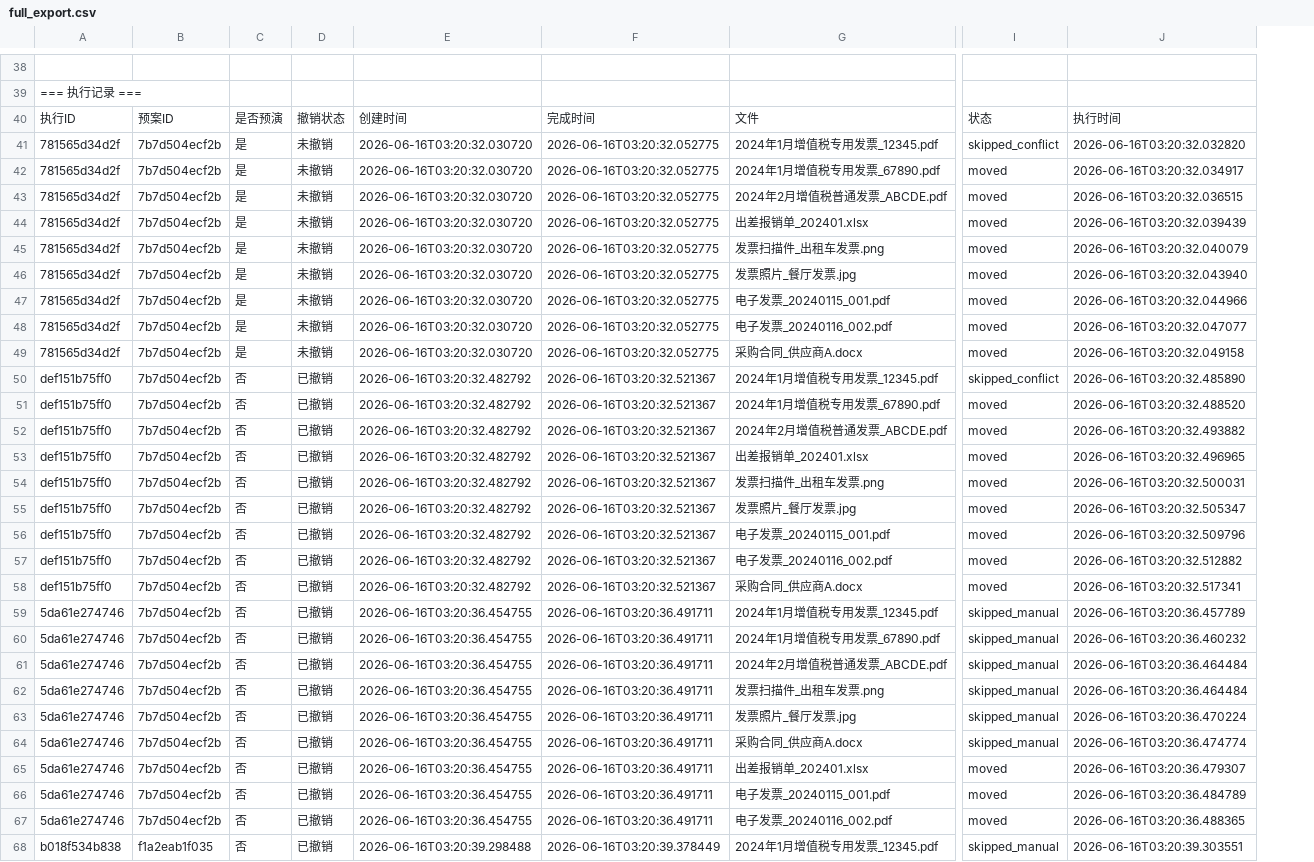
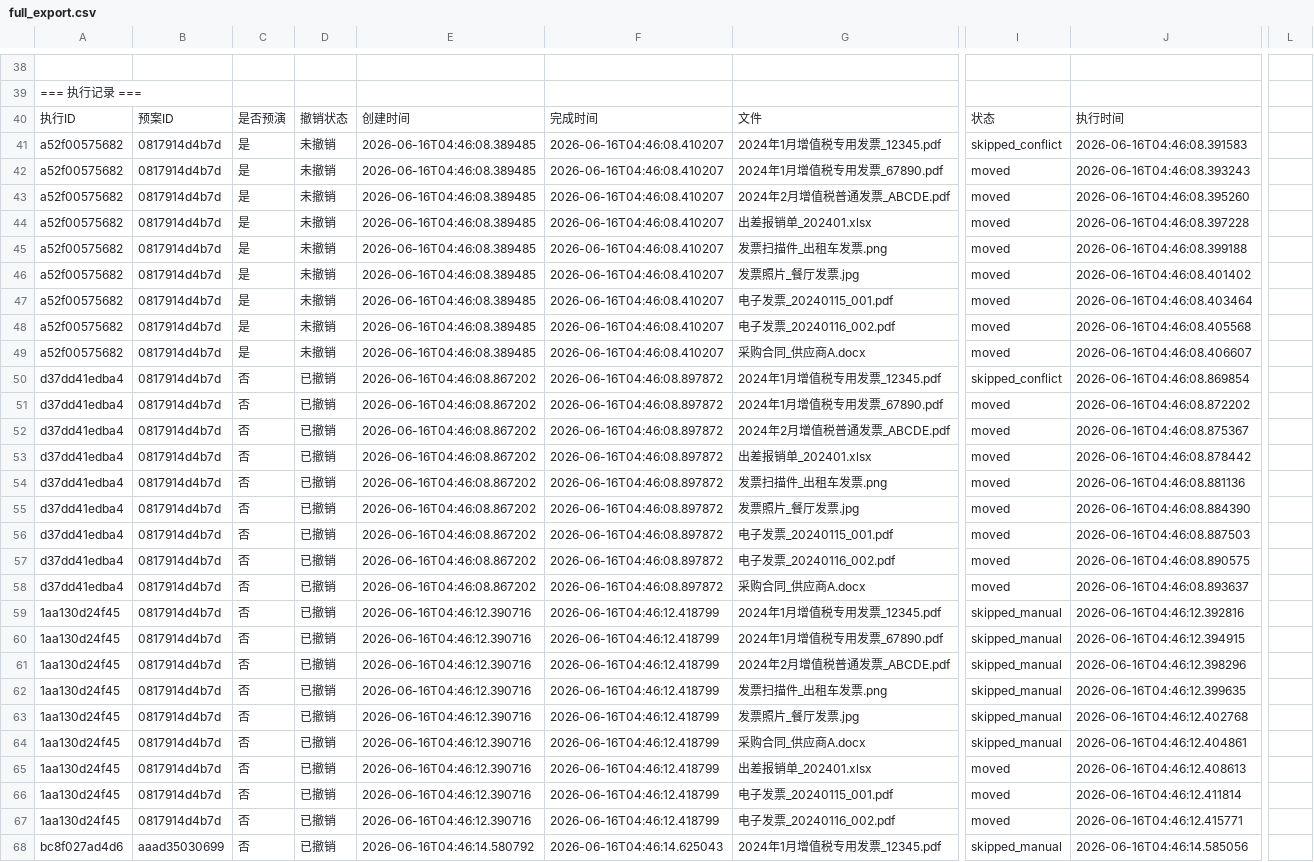
Before and after one commit to zzz-net/lfc-00019, a CSV file: examples/full_export.csv, drawn as a sheet; only a part is shown, gaps mark what is left out; removed rows and columns are numbered as before the commit, all else as after; the diff covers the shown part only; the diff names each change by its address in the sheet, - before the commit and + after, or states it on an @@ line.

```diff
--- a/examples/full_export.csv
+++ b/examples/full_export.csv
-column A, rows 39-68: === 执行记录 === | 执行ID | 781565d34d2f | 781565d34d2f | 781565d34d2f | 781565d34d2f | 781565d34d2f | 781565d34d2f | 781565d34d2f | 781565d34d2f | 781565d34d2f | def151b75ff0 | def151b75ff0 | def151b75ff0 | def151b75ff0 | def151b75ff0 | def151b75ff0 | def151b75ff0 | def151b75ff0 | def151b75ff0 | 5da61e274746 | 5da61e274746 | 5da61e274746 | 5da61e274746 | 5da61e274746 | 5da61e274746 | 5da61e274746 | 5da61e274746 | 5da61e274746 | b018f534b838
-column B, rows 40-68: 预案ID | 7b7d504ecf2b | 7b7d504ecf2b | 7b7d504ecf2b | 7b7d504ecf2b | 7b7d504ecf2b | 7b7d504ecf2b | 7b7d504ecf2b | 7b7d504ecf2b | 7b7d504ecf2b | 7b7d504ecf2b | 7b7d504ecf2b | 7b7d504ecf2b | 7b7d504ecf2b | 7b7d504ecf2b | 7b7d504ecf2b | 7b7d504ecf2b | 7b7d504ecf2b | 7b7d504ecf2b | 7b7d504ecf2b | 7b7d504ecf2b | 7b7d504ecf2b | 7b7d504ecf2b | 7b7d504ecf2b | 7b7d504ecf2b | 7b7d504ecf2b | 7b7d504ecf2b | 7b7d504ecf2b | f1a2eab1f035
+column A, rows 39-68: === 执行记录 === | 执行ID | a52f00575682 | a52f00575682 | a52f00575682 | a52f00575682 | a52f00575682 | a52f00575682 | a52f00575682 | a52f00575682 | a52f00575682 | d37dd41edba4 | d37dd41edba4 | d37dd41edba4 | d37dd41edba4 | d37dd41edba4 | d37dd41edba4 | d37dd41edba4 | d37dd41edba4 | d37dd41edba4 | 1aa130d24f45 | 1aa130d24f45 | 1aa130d24f45 | 1aa130d24f45 | 1aa130d24f45 | 1aa130d24f45 | 1aa130d24f45 | 1aa130d24f45 | 1aa130d24f45 | bc8f027ad4d6
+column B, rows 40-68: 预案ID | 0817914d4b7d | 0817914d4b7d | 0817914d4b7d | 0817914d4b7d | 0817914d4b7d | 0817914d4b7d | 0817914d4b7d | 0817914d4b7d | 0817914d4b7d | 0817914d4b7d | 0817914d4b7d | 0817914d4b7d | 0817914d4b7d | 0817914d4b7d | 0817914d4b7d | 0817914d4b7d | 0817914d4b7d | 0817914d4b7d | 0817914d4b7d | 0817914d4b7d | 0817914d4b7d | 0817914d4b7d | 0817914d4b7d | 0817914d4b7d | 0817914d4b7d | 0817914d4b7d | 0817914d4b7d | aaad35030699
-column E, rows 40-68: 创建时间 | 2026-06-16T03:20:32.030720 | 2026-06-16T03:20:32.030720 | 2026-06-16T03:20:32.030720 | 2026-06-16T03:20:32.030720 | 2026-06-16T03:20:32.030720 | 2026-06-16T03:20:32.030720 | 2026-06-16T03:20:32.030720 | 2026-06-16T03:20:32.030720 | 2026-06-16T03:20:32.030720 | 2026-06-16T03:20:32.482792 | 2026-06-16T03:20:32.482792 | 2026-06-16T03:20:32.482792 | 2026-06-16T03:20:32.482792 | 2026-06-16T03:20:32.482792 | 2026-06-16T03:20:32.482792 | 2026-06-16T03:20:32.482792 | 2026-06-16T03:20:32.482792 | 2026-06-16T03:20:32.482792 | 2026-06-16T03:20:36.454755 | 2026-06-16T03:20:36.454755 | 2026-06-16T03:20:36.454755 | 2026-06-16T03:20:36.454755 | 2026-06-16T03:20:36.454755 | 2026-06-16T03:20:36.454755 | 2026-06-16T03:20:36.454755 | 2026-06-16T03:20:36.454755 | 2026-06-16T03:20:36.454755 | 2026-06-16T03:20:39.298488
+column E, rows 40-68: 创建时间 | 2026-06-16T04:46:08.389485 | 2026-06-16T04:46:08.389485 | 2026-06-16T04:46:08.389485 | 2026-06-16T04:46:08.389485 | 2026-06-16T04:46:08.389485 | 2026-06-16T04:46:08.389485 | 2026-06-16T04:46:08.389485 | 2026-06-16T04:46:08.389485 | 2026-06-16T04:46:08.389485 | 2026-06-16T04:46:08.867202 | 2026-06-16T04:46:08.867202 | 2026-06-16T04:46:08.867202 | 2026-06-16T04:46:08.867202 | 2026-06-16T04:46:08.867202 | 2026-06-16T04:46:08.867202 | 2026-06-16T04:46:08.867202 | 2026-06-16T04:46:08.867202 | 2026-06-16T04:46:08.867202 | 2026-06-16T04:46:12.390716 | 2026-06-16T04:46:12.390716 | 2026-06-16T04:46:12.390716 | 2026-06-16T04:46:12.390716 | 2026-06-16T04:46:12.390716 | 2026-06-16T04:46:12.390716 | 2026-06-16T04:46:12.390716 | 2026-06-16T04:46:12.390716 | 2026-06-16T04:46:12.390716 | 2026-06-16T04:46:14.580792
-column J, rows 40-68: 执行时间 | 2026-06-16T03:20:32.032820 | 2026-06-16T03:20:32.034917 | 2026-06-16T03:20:32.036515 | 2026-06-16T03:20:32.039439 | 2026-06-16T03:20:32.040079 | 2026-06-16T03:20:32.043940 | 2026-06-16T03:20:32.044966 | 2026-06-16T03:20:32.047077 | 2026-06-16T03:20:32.049158 | 2026-06-16T03:20:32.485890 | 2026-06-16T03:20:32.488520 | 2026-06-16T03:20:32.493882 | 2026-06-16T03:20:32.496965 | 2026-06-16T03:20:32.500031 | 2026-06-16T03:20:32.505347 | 2026-06-16T03:20:32.509796 | 2026-06-16T03:20:32.512882 | 2026-06-16T03:20:32.517341 | 2026-06-16T03:20:36.457789 | 2026-06-16T03:20:36.460232 | 2026-06-16T03:20:36.464484 | 2026-06-16T03:20:36.464484 | 2026-06-16T03:20:36.470224 | 2026-06-16T03:20:36.474774 | 2026-06-16T03:20:36.479307 | 2026-06-16T03:20:36.484789 | 2026-06-16T03:20:36.488365 | 2026-06-16T03:20:39.303551
+column J, rows 40-68: 执行时间 | 2026-06-16T04:46:08.391583 | 2026-06-16T04:46:08.393243 | 2026-06-16T04:46:08.395260 | 2026-06-16T04:46:08.397228 | 2026-06-16T04:46:08.399188 | 2026-06-16T04:46:08.401402 | 2026-06-16T04:46:08.403464 | 2026-06-16T04:46:08.405568 | 2026-06-16T04:46:08.406607 | 2026-06-16T04:46:08.869854 | 2026-06-16T04:46:08.872202 | 2026-06-16T04:46:08.875367 | 2026-06-16T04:46:08.878442 | 2026-06-16T04:46:08.881136 | 2026-06-16T04:46:08.884390 | 2026-06-16T04:46:08.887503 | 2026-06-16T04:46:08.890575 | 2026-06-16T04:46:08.893637 | 2026-06-16T04:46:12.392816 | 2026-06-16T04:46:12.394915 | 2026-06-16T04:46:12.398296 | 2026-06-16T04:46:12.399635 | 2026-06-16T04:46:12.402768 | 2026-06-16T04:46:12.404861 | 2026-06-16T04:46:12.408613 | 2026-06-16T04:46:12.411814 | 2026-06-16T04:46:12.415771 | 2026-06-16T04:46:14.585056
+column L, empty
-F41:F49: 2026-06-16T03:20:32.052775
+F41:F49: 2026-06-16T04:46:08.410207
-F50:F58: 2026-06-16T03:20:32.521367
+F50:F58: 2026-06-16T04:46:08.897872
-F59:F67: 2026-06-16T03:20:36.491711
+F59:F67: 2026-06-16T04:46:12.418799
-F68: 2026-06-16T03:20:39.378449
+F68: 2026-06-16T04:46:14.625043
```
Also changed, not shown: 9 added rows and 32 edited cells elsewhere in this file, examples/diff_export.csv, examples/export_before_undo.csv, 30 other files.
